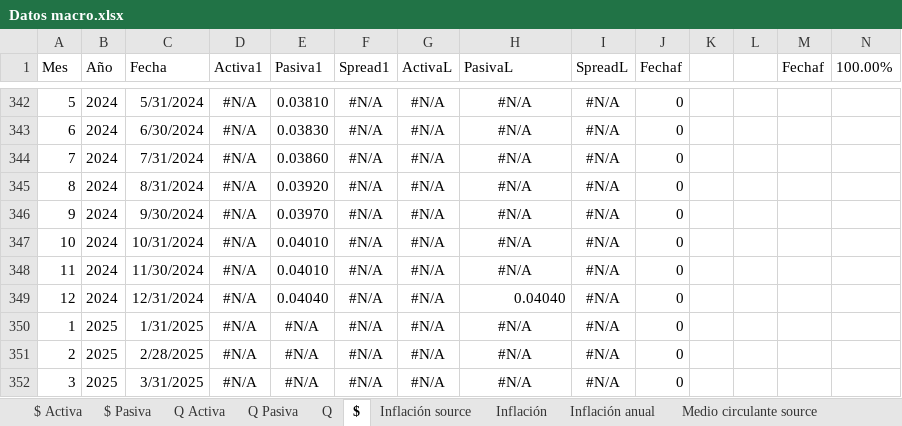
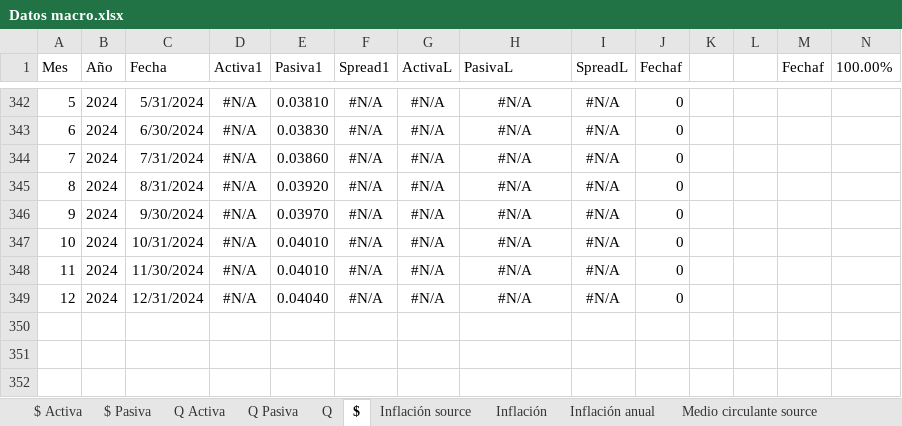
Before and after one commit to aseguradoracgit/Indicadores-macro, an Excel workbook: Datos macro.xlsx, sheet $, drawn as a sheet; only a part is shown, gaps mark what is left out; values as stored, in another font and other column widths than the file's, no borders; charts and pictures not drawn; 2 other sheets too large or unreadable and not compared; rows hold the shown columns only; the diff names each change by its address in the sheet, - before the commit and + after, or states it on an @@ line.

Commit message:
Add files via upload

```diff
--- a/Datos macro.xlsx (sheet $)
+++ b/Datos macro.xlsx (sheet $)
-H349 (PasivaL): 0.04040
+H349 (PasivaL): #N/A
-H349 alignment: right
+H349 alignment: center
-row 350: 1 | 2025 | 1/31/2025 | #N/A | #N/A | #N/A | #N/A | #N/A | #N/A | 0
-row 351: 2 | 2025 | 2/28/2025 | #N/A | #N/A | #N/A | #N/A | #N/A | #N/A | 0
-row 352: 3 | 2025 | 3/31/2025 | #N/A | #N/A | #N/A | #N/A | #N/A | #N/A | 0
```
Also changed, not shown: sheet Q, charts or pictures.
